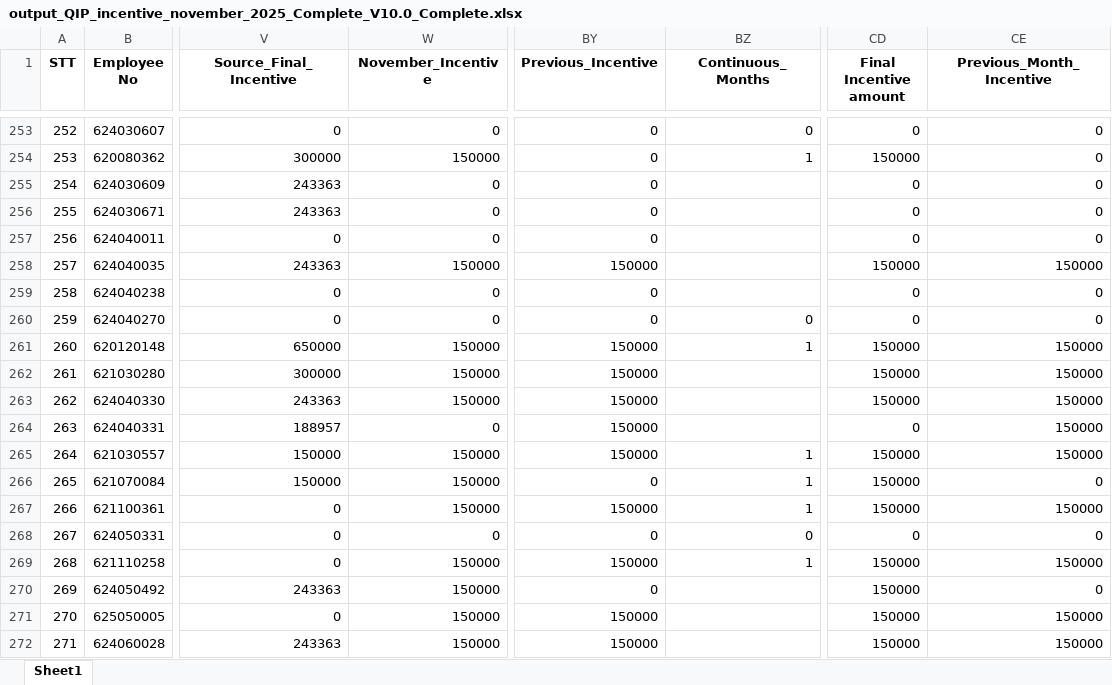
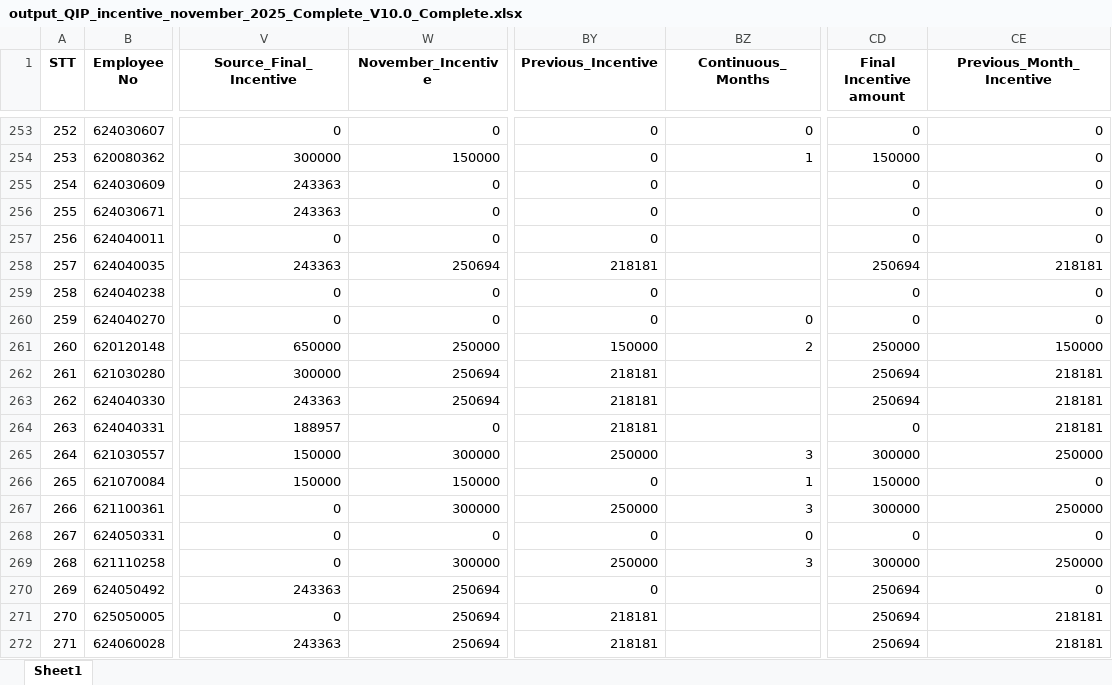
Before and after one commit to moonkaicuzui/qip-dashboard, an Excel workbook: docs/output_QIP_incentive_november_2025_Complete_V10.0_Complete.xlsx, sheet Sheet1, drawn as a sheet; only a part is shown, gaps mark what is left out; values as stored, in another font and other column widths than the file's, no borders; the diff covers the shown part only; the diff names each change by its address in the sheet, - before the commit and + after, or states it on an @@ line.

```diff
--- a/docs/output_QIP_incentive_november_2025_Complete_V10.0_Complete.xlsx (sheet Sheet1)
+++ b/docs/output_QIP_incentive_november_2025_Complete_V10.0_Complete.xlsx (sheet Sheet1)
-W258 (November_Incentive): 150000
+W258 (November_Incentive): 250694
-BY258 (Previous_Incentive): 150000
+BY258 (Previous_Incentive): 218181
-CD258 (Final Incentive amount): 150000
+CD258 (Final Incentive amount): 250694
-CE258 (Previous_Month_Incentive): 150000
+CE258 (Previous_Month_Incentive): 218181
-W261 (November_Incentive): 150000
+W261 (November_Incentive): 250000
-BZ261 (Continuous_Months): 1
+BZ261 (Continuous_Months): 2
-CD261 (Final Incentive amount): 150000
+CD261 (Final Incentive amount): 250000
-W262:W263 (November_Incentive): 150000
+W262:W263 (November_Incentive): 250694
-BY262:BY264 (Previous_Incentive): 150000
+BY262:BY264 (Previous_Incentive): 218181
-CD262:CD263 (Final Incentive amount): 150000
+CD262:CD263 (Final Incentive amount): 250694
-CE262:CE264 (Previous_Month_Incentive): 150000
+CE262:CE264 (Previous_Month_Incentive): 218181
-W265 (November_Incentive): 150000
+W265 (November_Incentive): 300000
-BY265 (Previous_Incentive): 150000
+BY265 (Previous_Incentive): 250000
-BZ265 (Continuous_Months): 1
+BZ265 (Continuous_Months): 3
-CD265 (Final Incentive amount): 150000
+CD265 (Final Incentive amount): 300000
-CE265 (Previous_Month_Incentive): 150000
+CE265 (Previous_Month_Incentive): 250000
-W267 (November_Incentive): 150000
+W267 (November_Incentive): 300000
-BY267 (Previous_Incentive): 150000
+BY267 (Previous_Incentive): 250000
-BZ267 (Continuous_Months): 1
+BZ267 (Continuous_Months): 3
-CD267 (Final Incentive amount): 150000
+CD267 (Final Incentive amount): 300000
-CE267 (Previous_Month_Incentive): 150000
+CE267 (Previous_Month_Incentive): 250000
-W269 (November_Incentive): 150000
+W269 (November_Incentive): 300000
-BY269 (Previous_Incentive): 150000
+BY269 (Previous_Incentive): 250000
-BZ269 (Continuous_Months): 1
+BZ269 (Continuous_Months): 3
-CD269 (Final Incentive amount): 150000
+CD269 (Final Incentive amount): 300000
-CE269 (Previous_Month_Incentive): 150000
+CE269 (Previous_Month_Incentive): 250000
-W270:W272 (November_Incentive): 150000
+W270:W272 (November_Incentive): 250694
-CD270:CD272 (Final Incentive amount): 150000
+CD270:CD272 (Final Incentive amount): 250694
-BY271:BY272 (Previous_Incentive): 150000
+BY271:BY272 (Previous_Incentive): 218181
-CE271:CE272 (Previous_Month_Incentive): 150000
+CE271:CE272 (Previous_Month_Incentive): 218181
```
Also changed, not shown: 1166 edited cells elsewhere in this sheet, docs/output_QIP_incentive_august_2025_Complete_V10.0_Complete.xlsx, docs/output_QIP_incentive_december_2025_Complete_V10.0_Complete.xlsx, 13 other files.
